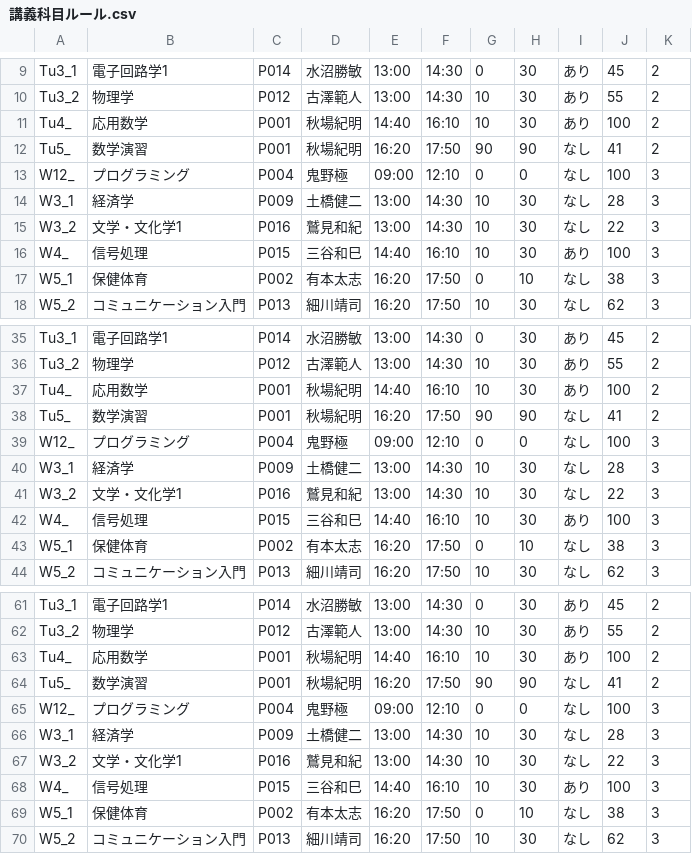
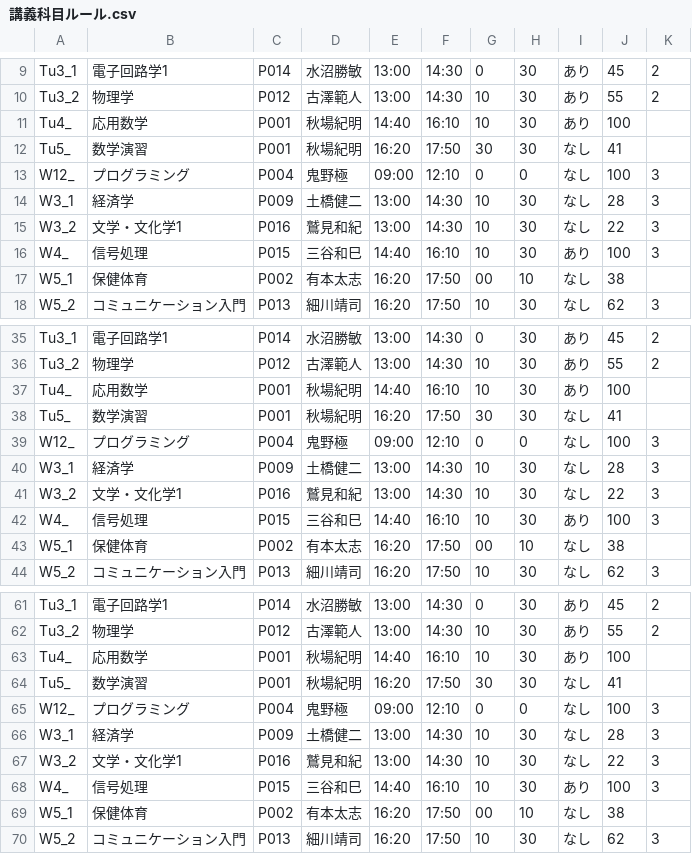
Before and after one commit to wata712/team6, a CSV file: data/講義科目ルール.csv, drawn as a sheet; only a part is shown, gaps mark what is left out.

```diff
--- a/data/講義科目ルール.csv
+++ b/data/講義科目ルール.csv
@@ -10,4 +10,4 @@ Tu3_1,電子回路学1,P014,水沼勝敏,13:00,14:30,0,30,あり,45,2
 Tu3_2,物理学,P012,古澤範人,13:00,14:30,10,30,あり,55,2
-Tu4_,応用数学,P001,秋場紀明,14:40,16:10,10,30,あり,100,2
-Tu5_,数学演習,P001,秋場紀明,16:20,17:50,90,90,なし,41,2
+Tu4_,応用数学,P001,秋場紀明,14:40,16:10,10,30,あり,100
+Tu5_,数学演習,P001,秋場紀明,16:20,17:50,30,30,なし,41
 W12_,プログラミング,P004,鬼野極,09:00,12:10,0,0,なし,100,3
@@ -16,3 +16,3 @@ W3_2,文学・文化学1,P016,鷲見和紀,13:00,14:30,10,30,なし,22,3
 W4_,信号処理,P015,三谷和巳,14:40,16:10,10,30,あり,100,3
-W5_1,保健体育,P002,有本太志,16:20,17:50,0,10,なし,38,3
+W5_1,保健体育,P002,有本太志,16:20,17:50,00,10,なし,38
 W5_2,コミュニケーション入門,P013,細川靖司,16:20,17:50,10,30,なし,62,3
@@ -36,4 +36,4 @@ Tu3_1,電子回路学1,P014,水沼勝敏,13:00,14:30,0,30,あり,45,2
 Tu3_2,物理学,P012,古澤範人,13:00,14:30,10,30,あり,55,2
-Tu4_,応用数学,P001,秋場紀明,14:40,16:10,10,30,あり,100,2
-Tu5_,数学演習,P001,秋場紀明,16:20,17:50,90,90,なし,41,2
+Tu4_,応用数学,P001,秋場紀明,14:40,16:10,10,30,あり,100
+Tu5_,数学演習,P001,秋場紀明,16:20,17:50,30,30,なし,41
 W12_,プログラミング,P004,鬼野極,09:00,12:10,0,0,なし,100,3
@@ -42,3 +42,3 @@ W3_2,文学・文化学1,P016,鷲見和紀,13:00,14:30,10,30,なし,22,3
 W4_,信号処理,P015,三谷和巳,14:40,16:10,10,30,あり,100,3
-W5_1,保健体育,P002,有本太志,16:20,17:50,0,10,なし,38,3
+W5_1,保健体育,P002,有本太志,16:20,17:50,00,10,なし,38
 W5_2,コミュニケーション入門,P013,細川靖司,16:20,17:50,10,30,なし,62,3
@@ -62,4 +62,4 @@ Tu3_1,電子回路学1,P014,水沼勝敏,13:00,14:30,0,30,あり,45,2
 Tu3_2,物理学,P012,古澤範人,13:00,14:30,10,30,あり,55,2
-Tu4_,応用数学,P001,秋場紀明,14:40,16:10,10,30,あり,100,2
-Tu5_,数学演習,P001,秋場紀明,16:20,17:50,90,90,なし,41,2
+Tu4_,応用数学,P001,秋場紀明,14:40,16:10,10,30,あり,100
+Tu5_,数学演習,P001,秋場紀明,16:20,17:50,30,30,なし,41
 W12_,プログラミング,P004,鬼野極,09:00,12:10,0,0,なし,100,3
@@ -68,3 +68,3 @@ W3_2,文学・文化学1,P016,鷲見和紀,13:00,14:30,10,30,なし,22,3
 W4_,信号処理,P015,三谷和巳,14:40,16:10,10,30,あり,100,3
-W5_1,保健体育,P002,有本太志,16:20,17:50,0,10,なし,38,3
+W5_1,保健体育,P002,有本太志,16:20,17:50,00,10,なし,38
 W5_2,コミュニケーション入門,P013,細川靖司,16:20,17:50,10,30,なし,62,3
```
Also changed, not shown: 7 other files.
